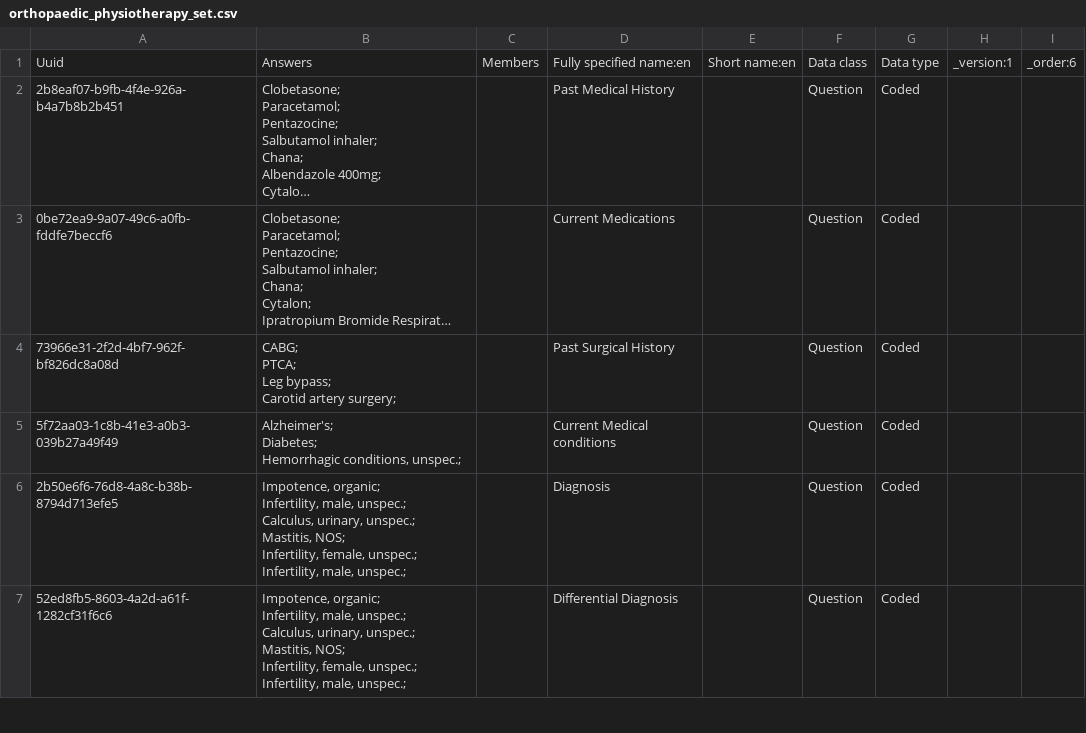
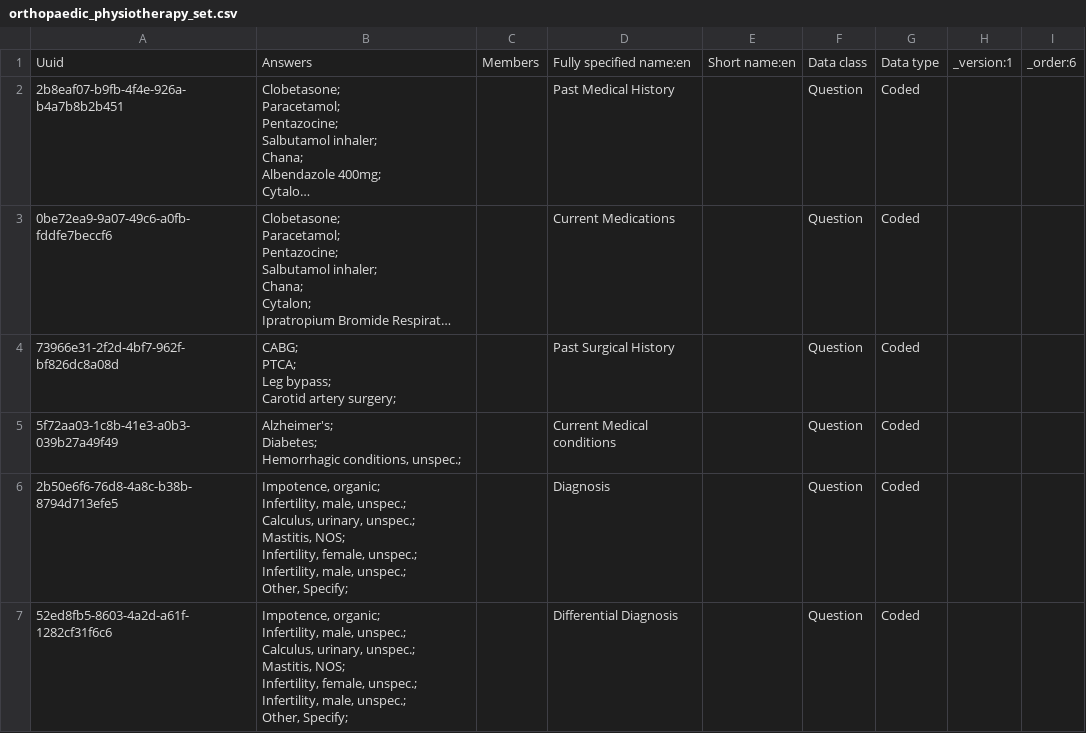
Before and after one commit to IntelliSOFT-Consulting/nextgen-metadata, a CSV file: configuration/concepts/orthopaedic_physiotherapy_set.csv, drawn as a sheet; only a part is shown; long unchanged cells end in …; the diff covers the shown part only.

```diff
--- a/configuration/concepts/orthopaedic_physiotherapy_set.csv
+++ b/configuration/concepts/orthopaedic_physiotherapy_set.csv
@@ -23,13 +23,15 @@ Diabetes;
 Hemorrhagic conditions, unspec.;",,Current Medical conditions,,Question,Coded,,
-2b50e6f6-76d8-4a8c-b38b-8794d713efe5,"Impotence, organic;	
-Infertility, male, unspec.;	
-Calculus, urinary, unspec.;	
-Mastitis, NOS;	
-Infertility, female, unspec.;	
-Infertility, male, unspec.;",,Diagnosis,,Question,Coded,,
-52ed8fb5-8603-4a2d-a61f-1282cf31f6c6,"Impotence, organic;	
-Infertility, male, unspec.;	
-Calculus, urinary, unspec.;	
-Mastitis, NOS;	
-Infertility, female, unspec.;	
-Infertility, male, unspec.;",,Differential Diagnosis,,Question,Coded,,
+2b50e6f6-76d8-4a8c-b38b-8794d713efe5,"Impotence, organic;	
+Infertility, male, unspec.;	
+Calculus, urinary, unspec.;	
+Mastitis, NOS;	
+Infertility, female, unspec.;	
+Infertility, male, unspec.;
+Other, Specify;",,Diagnosis,,Question,Coded,,
+52ed8fb5-8603-4a2d-a61f-1282cf31f6c6,"Impotence, organic;	
+Infertility, male, unspec.;	
+Calculus, urinary, unspec.;	
+Mastitis, NOS;	
+Infertility, female, unspec.;	
+Infertility, male, unspec.;
+Other, Specify;",,Differential Diagnosis,,Question,Coded,,
```
Also changed, not shown: 2 edited cells elsewhere in this file, configuration/concepts/orthopaedic_physiotherapy_concept.csv.
